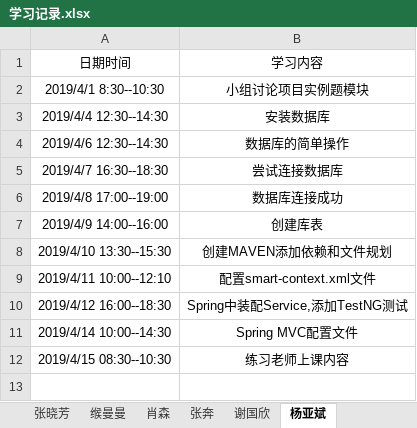
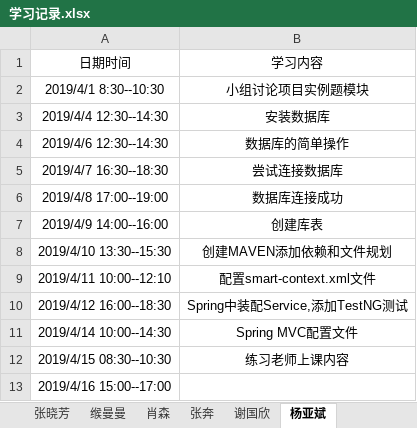
Before and after one commit to jspringlearn/J-learning, an Excel workbook: LogManagement/doc/学习记录.xlsx, sheet 杨亚斌, drawn as a sheet; values as stored, in another font and other column widths than the file's, no borders; the diff names each change by its address in the sheet, - before the commit and + after, or states it on an @@ line.

```diff
--- a/LogManagement/doc/学习记录.xlsx (sheet 杨亚斌)
+++ b/LogManagement/doc/学习记录.xlsx (sheet 杨亚斌)
+row 13: 2019/4/16 15:00--17:00
```
